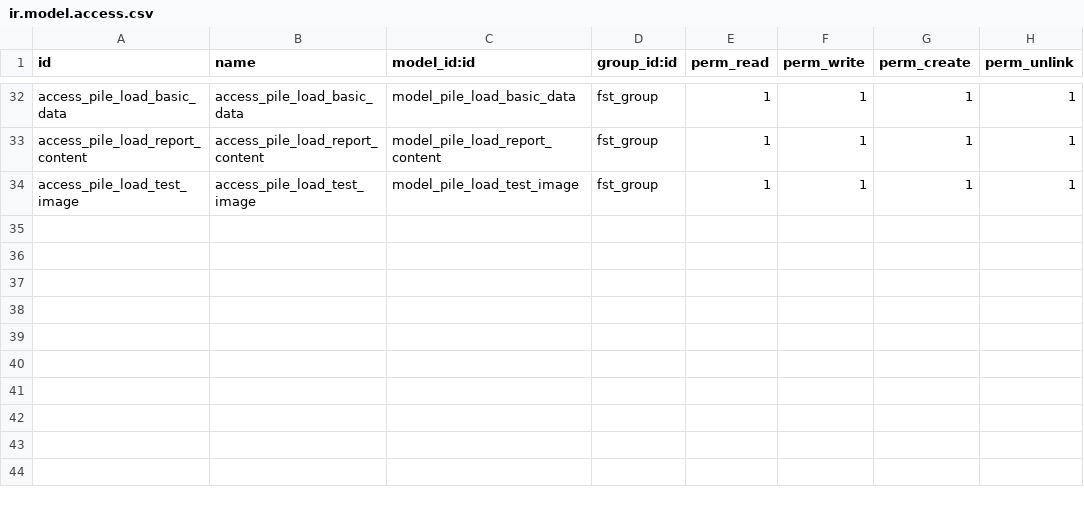
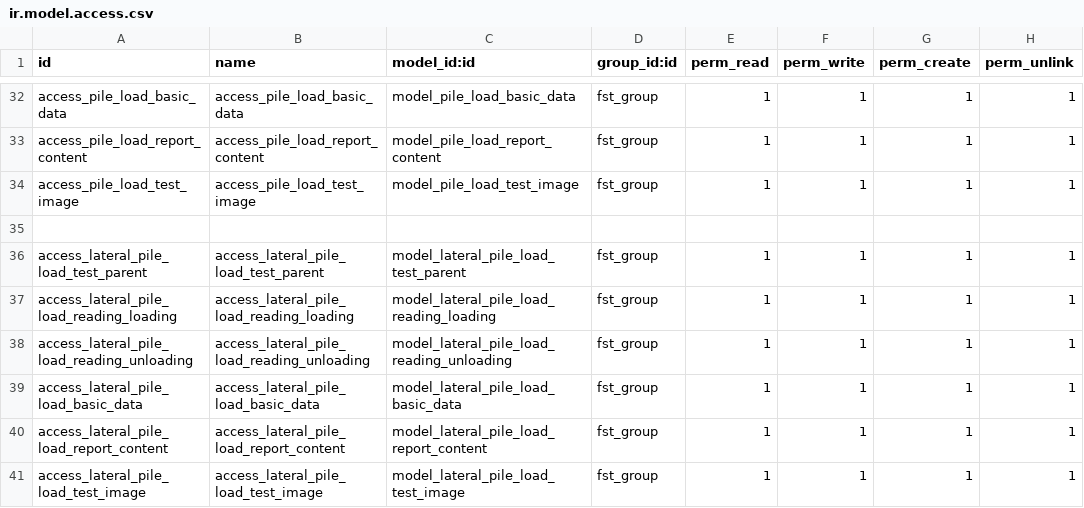
Before and after one commit to Usman-Shaikhnag/lerm_civil_products, a CSV file: fst/security/ir.model.access.csv, drawn as a sheet; only a part is shown, gaps mark what is left out.

```diff
--- a/fst/security/ir.model.access.csv
+++ b/fst/security/ir.model.access.csv
@@ -34 +34,8 @@ access_pile_load_report_content,access_pile_load_report_content,model_pile_load_
 access_pile_load_test_image,access_pile_load_test_image,model_pile_load_test_image,fst_group,1,1,1,1
+
+access_lateral_pile_load_test_parent,access_lateral_pile_load_test_parent,model_lateral_pile_load_test_parent,fst_group,1,1,1,1
+access_lateral_pile_load_reading_loading,access_lateral_pile_load_reading_loading,model_lateral_pile_load_reading_loading,fst_group,1,1,1,1
+access_lateral_pile_load_reading_unloading,access_lateral_pile_load_reading_unloading,model_lateral_pile_load_reading_unloading,fst_group,1,1,1,1
+access_lateral_pile_load_basic_data,access_lateral_pile_load_basic_data,model_lateral_pile_load_basic_data,fst_group,1,1,1,1
+access_lateral_pile_load_report_content,access_lateral_pile_load_report_content,model_lateral_pile_load_report_content,fst_group,1,1,1,1
+access_lateral_pile_load_test_image,access_lateral_pile_load_test_image,model_lateral_pile_load_test_image,fst_group,1,1,1,1
```
Also changed, not shown: 6 other files.
